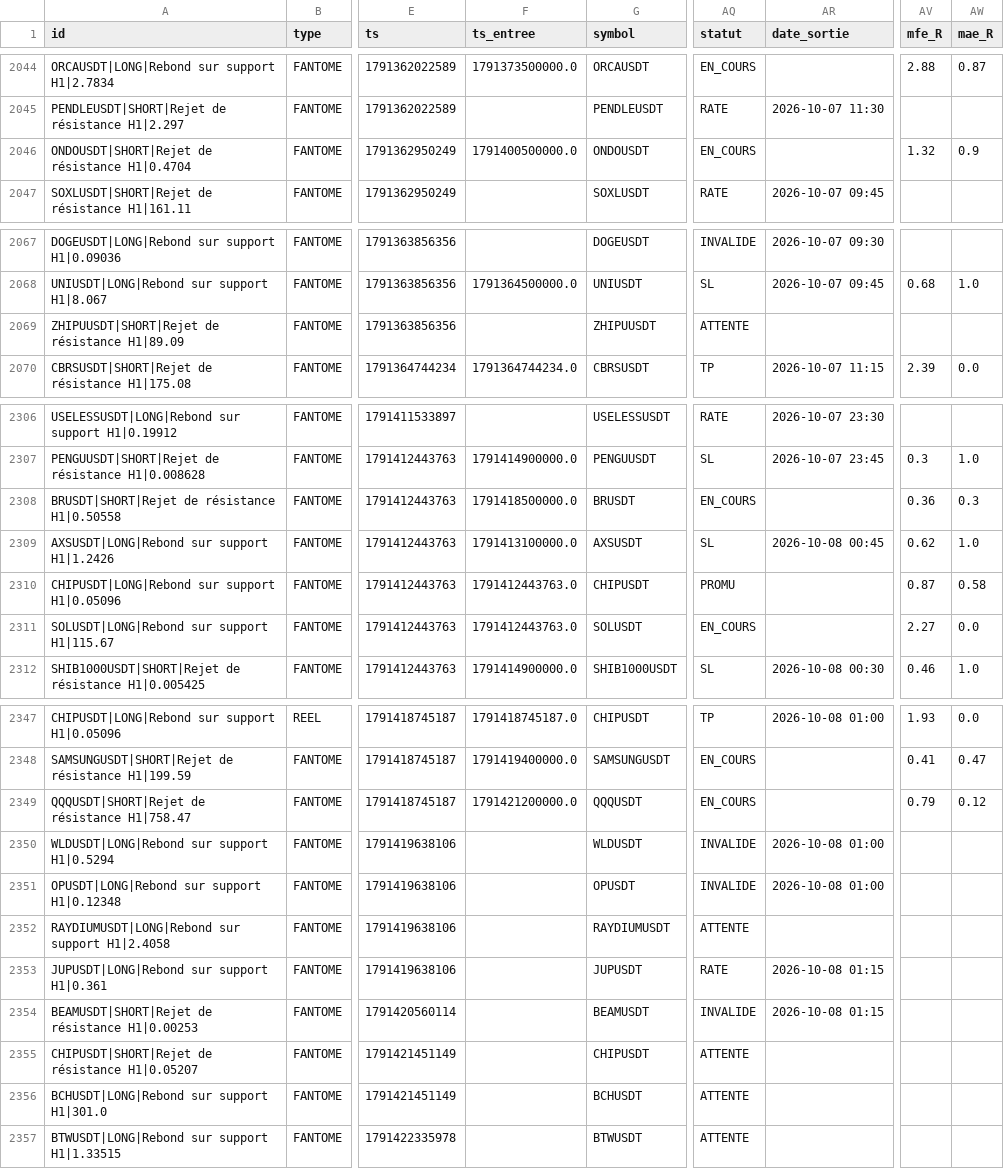
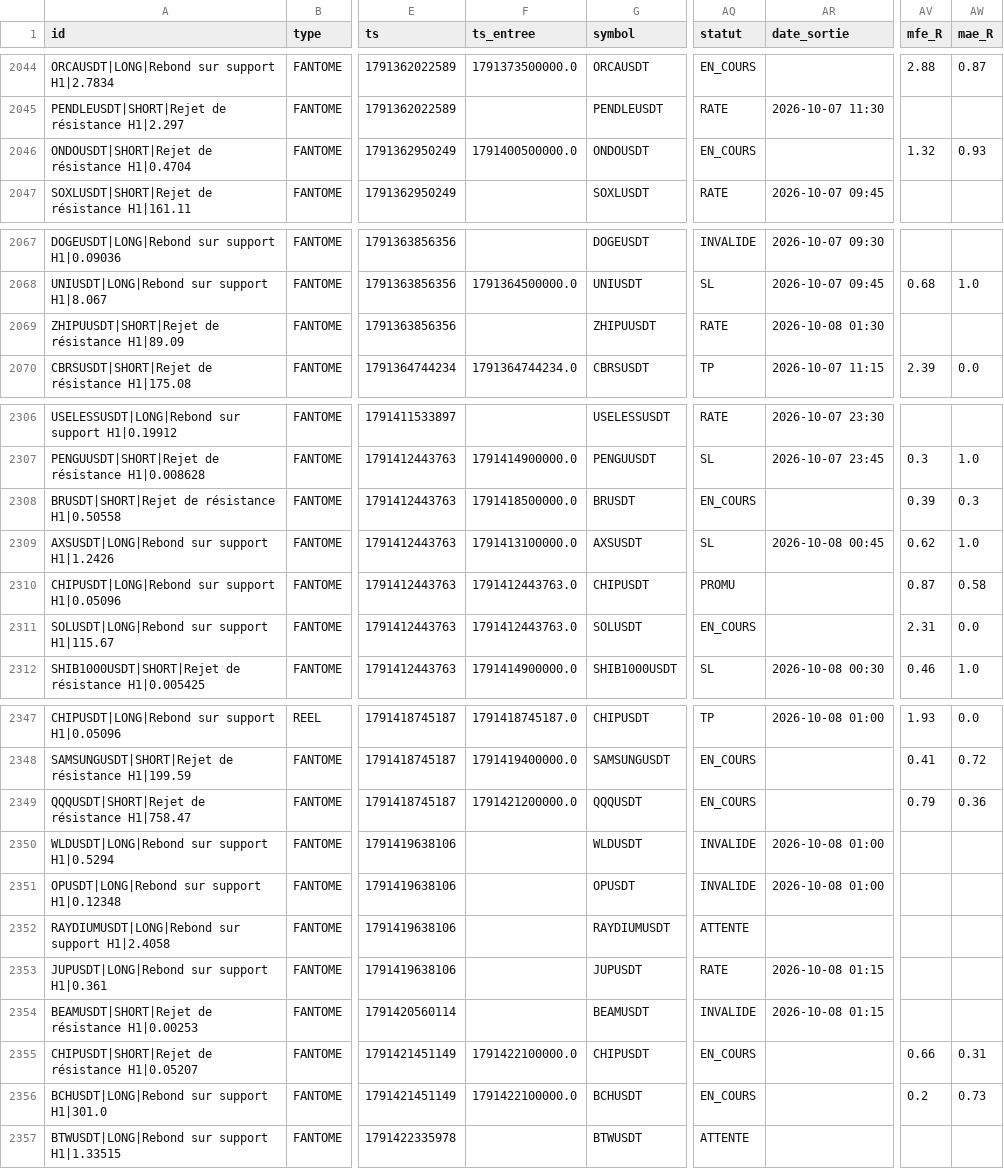
Before and after one commit to fraispropr-ship-it/crypto-pepite, a CSV file: journal_signaux.csv, drawn as a sheet; only a part is shown, gaps mark what is left out; the diff covers the shown part only; the diff names each change by its address in the sheet, - before the commit and + after, or states it on an @@ line.

```diff
--- a/journal_signaux.csv
+++ b/journal_signaux.csv
-AW2046 (mae_R): 0.9
+AW2046 (mae_R): 0.93
-AQ2069 (statut): ATTENTE
+AQ2069 (statut): RATE
-AR2069 (date_sortie): (empty)
+AR2069 (date_sortie): 2026-10-08 01:30
-AV2308 (mfe_R): 0.36
+AV2308 (mfe_R): 0.39
-AV2311 (mfe_R): 2.27
+AV2311 (mfe_R): 2.31
-AW2348 (mae_R): 0.47
+AW2348 (mae_R): 0.72
-AW2349 (mae_R): 0.12
+AW2349 (mae_R): 0.36
-F2355:F2356 (ts_entree): (empty)
+F2355:F2356 (ts_entree): 1791422100000.0
-AQ2355:AQ2356 (statut): ATTENTE
+AQ2355:AQ2356 (statut): EN_COURS
-AV2355 (mfe_R): (empty)
+AV2355 (mfe_R): 0.66
-AW2355 (mae_R): (empty)
+AW2355 (mae_R): 0.31
-AV2356 (mfe_R): (empty)
+AV2356 (mfe_R): 0.2
-AW2356 (mae_R): (empty)
+AW2356 (mae_R): 0.73
```
Also changed, not shown: 1 added row and 59 edited cells elsewhere in this file, 1 other file.
